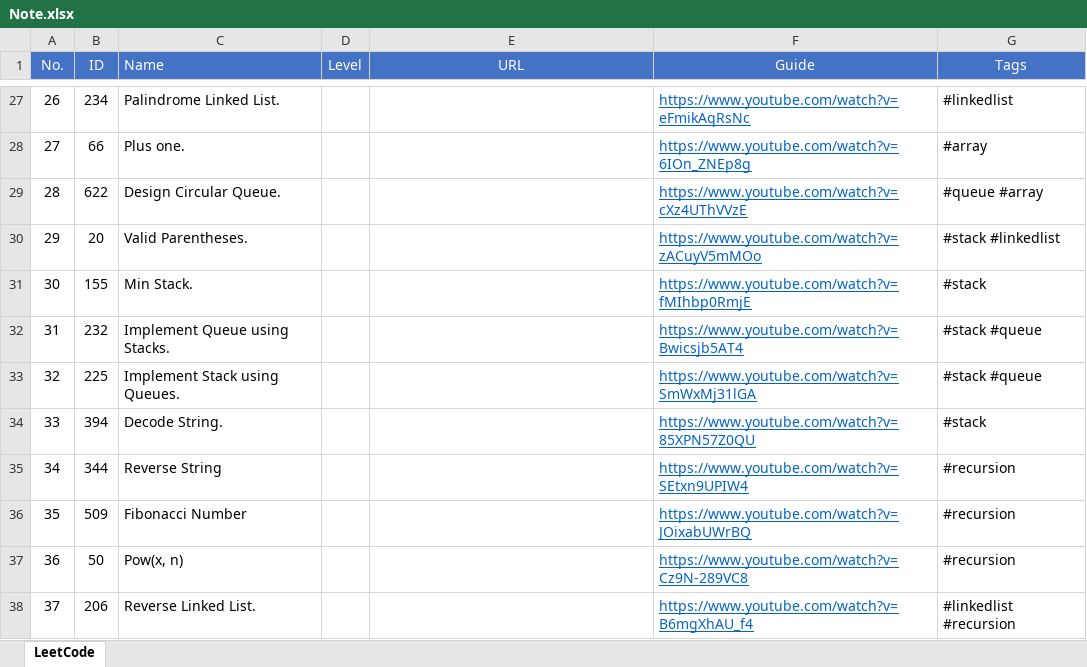
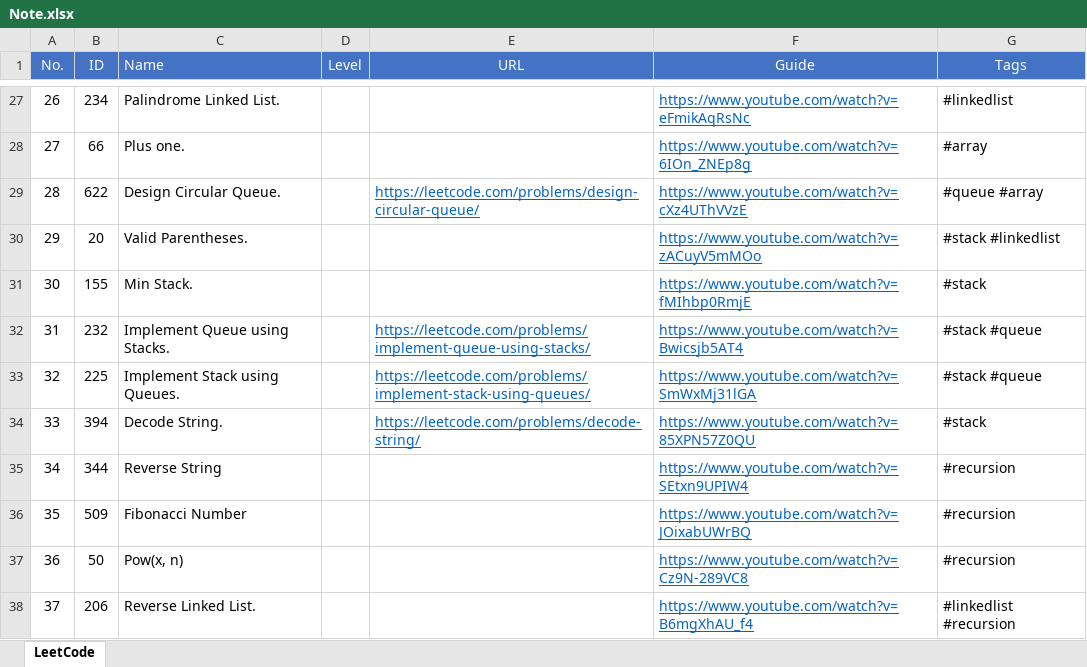
Before and after one commit to thebrownbox/Daily_Leetcode_Challenge, an Excel workbook: Note.xlsx, sheet LeetCode, drawn as a sheet; only a part is shown, gaps mark what is left out; values as stored, in another font and other column widths than the file's, no borders; the diff names each change by its address in the sheet, - before the commit and + after, or states it on an @@ line.

Commit message:
update

```diff
--- a/Note.xlsx (sheet LeetCode)
+++ b/Note.xlsx (sheet LeetCode)
-E29 (URL): (empty)
+E29 (URL): https://leetcode.com/problems/design-circular-queue/
-E32 (URL): (empty)
+E32 (URL): https://leetcode.com/problems/implement-queue-using-stacks/
-E33 (URL): (empty)
+E33 (URL): https://leetcode.com/problems/implement-stack-using-queues/
-E34 (URL): (empty)
+E34 (URL): https://leetcode.com/problems/decode-string/
```
